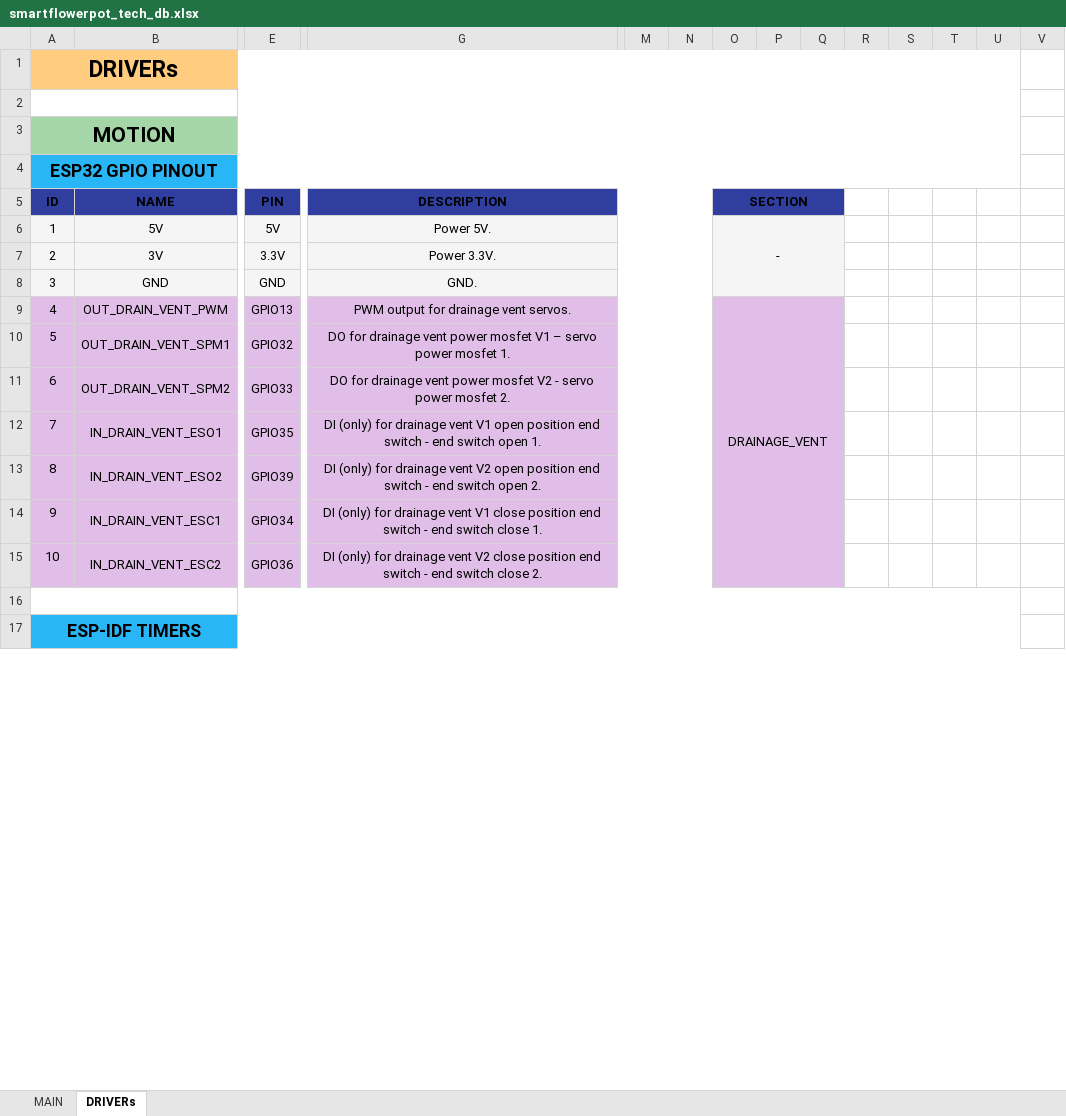
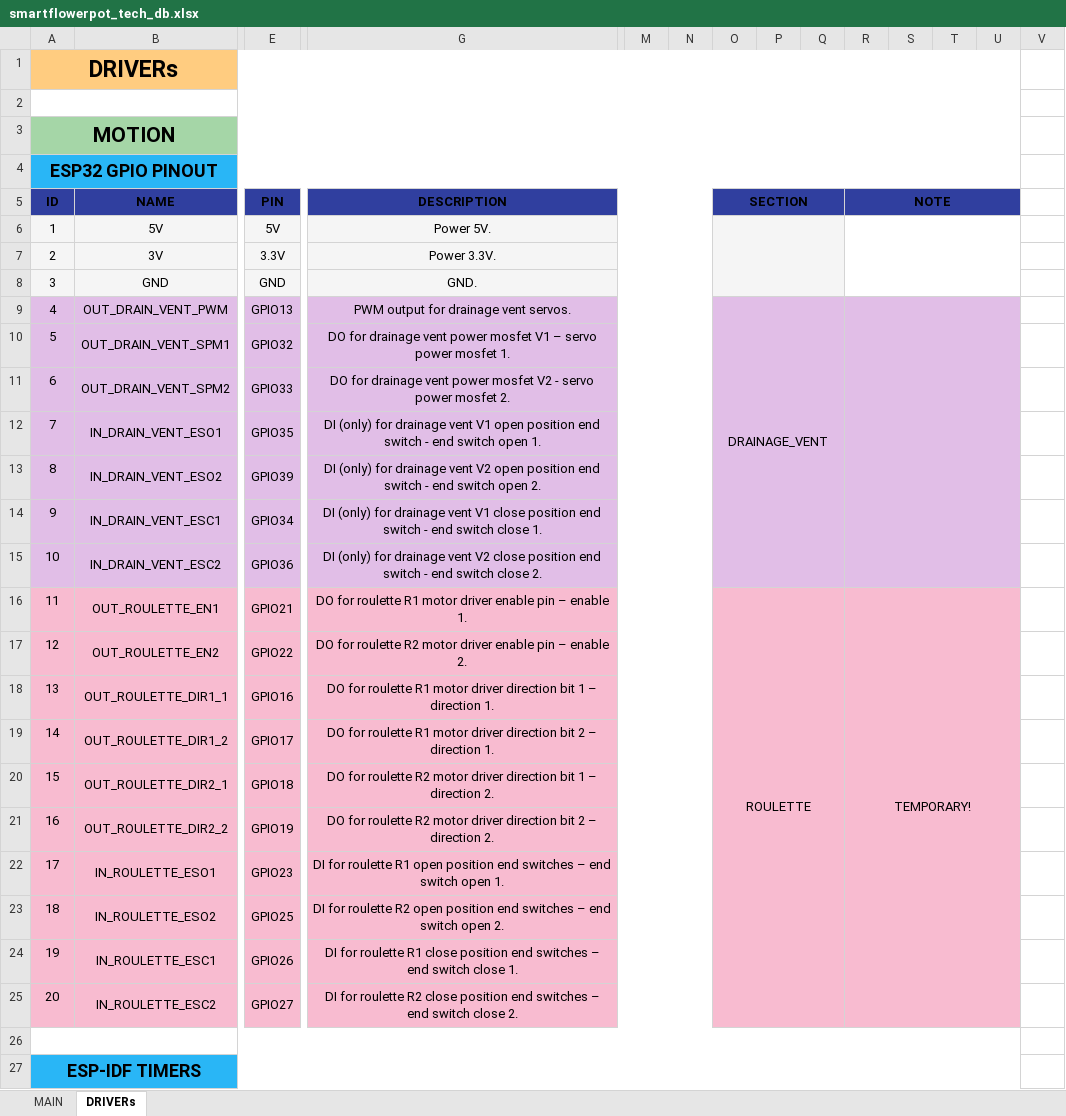
Before and after one commit to warezoid/smart_flowerpot, an Excel workbook: docs/smartflowerpot_tech_db.xlsx, sheet DRIVERs, drawn as a sheet; only a part is shown, gaps mark what is left out; values as stored, in another font and other column widths than the file's, no borders; rows hold the shown columns only; the diff names each change by its address in the sheet, - before the commit and + after, or states it on an @@ line.

Commit message:
[ Version 0.0.24.9 ] - roulette temporary GPIOs was added to Excel.

```diff
--- a/docs/smartflowerpot_tech_db.xlsx (sheet DRIVERs)
+++ b/docs/smartflowerpot_tech_db.xlsx (sheet DRIVERs)
-R5: (empty)
+R5: NOTE
-R5:U5 fill: none
+R5:U5 fill: #303F9F
+R5:U5 merged
-O6: -
+O6: (empty)
+R6:U8 merged
-R9:U15 fill: none
+R9:U15 fill: #E1BEE7
+R9:U15 merged
+row 16: 11 | OUT_ROULETTE_EN1 | GPIO21 | DO for roulette R1 motor driver enable pin – enable 1. |  |  | ROULETTE |  |  | TEMPORARY!
+row 17: 12 | OUT_ROULETTE_EN2 | GPIO22 | DO for roulette R2 motor driver enable pin – enable 2.
+row 18: 13 | OUT_ROULETTE_DIR1_1 | GPIO16 | DO for roulette R1 motor driver direction bit 1 – direction 1.
+row 19: 14 | OUT_ROULETTE_DIR1_2 | GPIO17 | DO for roulette R1 motor driver direction bit 2 – direction 1.
+row 20: 15 | OUT_ROULETTE_DIR2_1 | GPIO18 | DO for roulette R2 motor driver direction bit 1 – direction 2.
+row 21: 16 | OUT_ROULETTE_DIR2_2 | GPIO19 | DO for roulette R2 motor driver direction bit 2 – direction 2.
+row 22: 17 | IN_ROULETTE_ESO1 | GPIO23 | DI for roulette R1 open position end switches – end switch open 1.
+row 23: 18 | IN_ROULETTE_ESO2 | GPIO25 | DI for roulette R2 open position end switches – end switch open 2.
+row 24: 19 | IN_ROULETTE_ESC1 | GPIO26 | DI for roulette R1 close position end switches – end switch close 1.
+row 25: 20 | IN_ROULETTE_ESC2 | GPIO27 | DI for roulette R2 close position end switches – end switch close 2.
```
